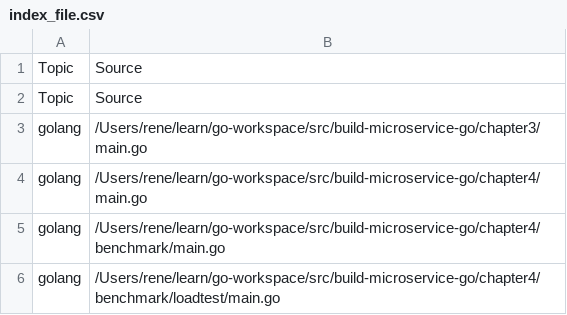
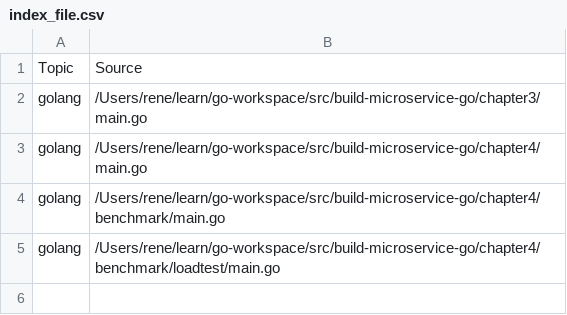
Before and after one commit to renegmed/learn-elas-search-go, a CSV file: index_file.csv, drawn as a sheet.

Commit message:
read_file: fixed, can read files and search item in indexed docs

```diff
--- a/index_file.csv
+++ b/index_file.csv
@@ -1,3 +1,2 @@
 Topic,Source
-Topic,Source
 "golang","/Users/rene/learn/go-workspace/src/build-microservice-go/chapter3/main.go"
```
Also changed, not shown: 1 other file.
